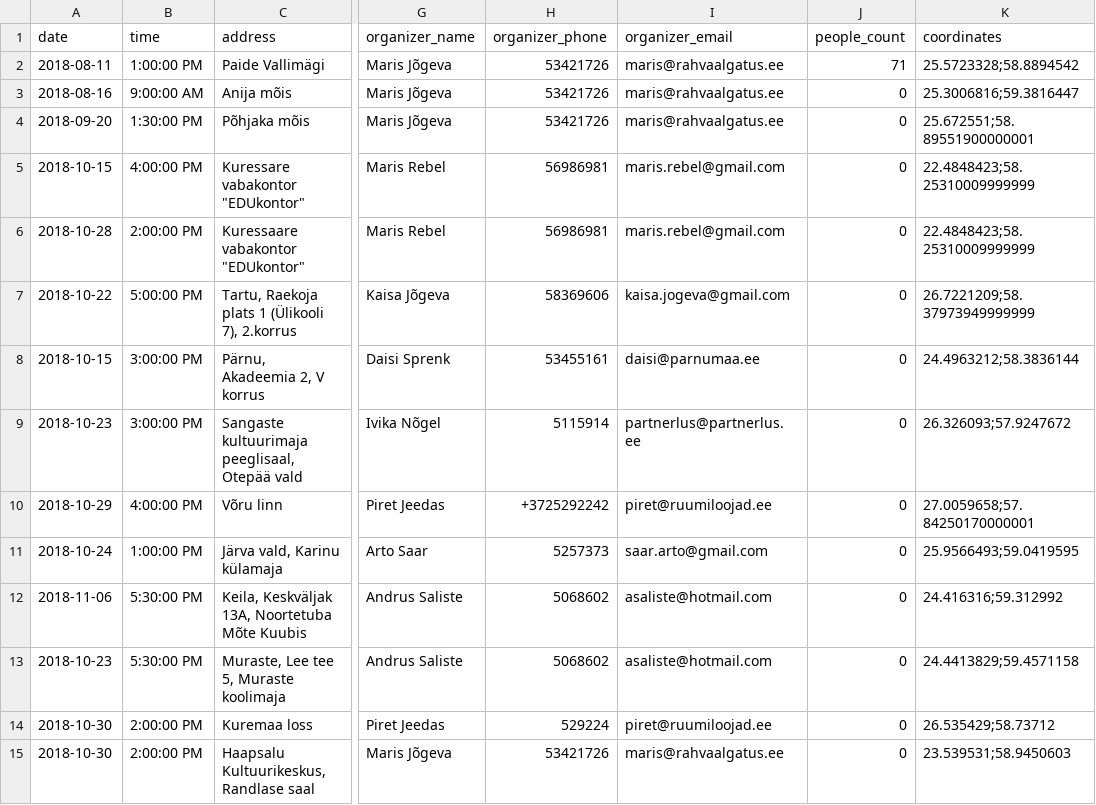
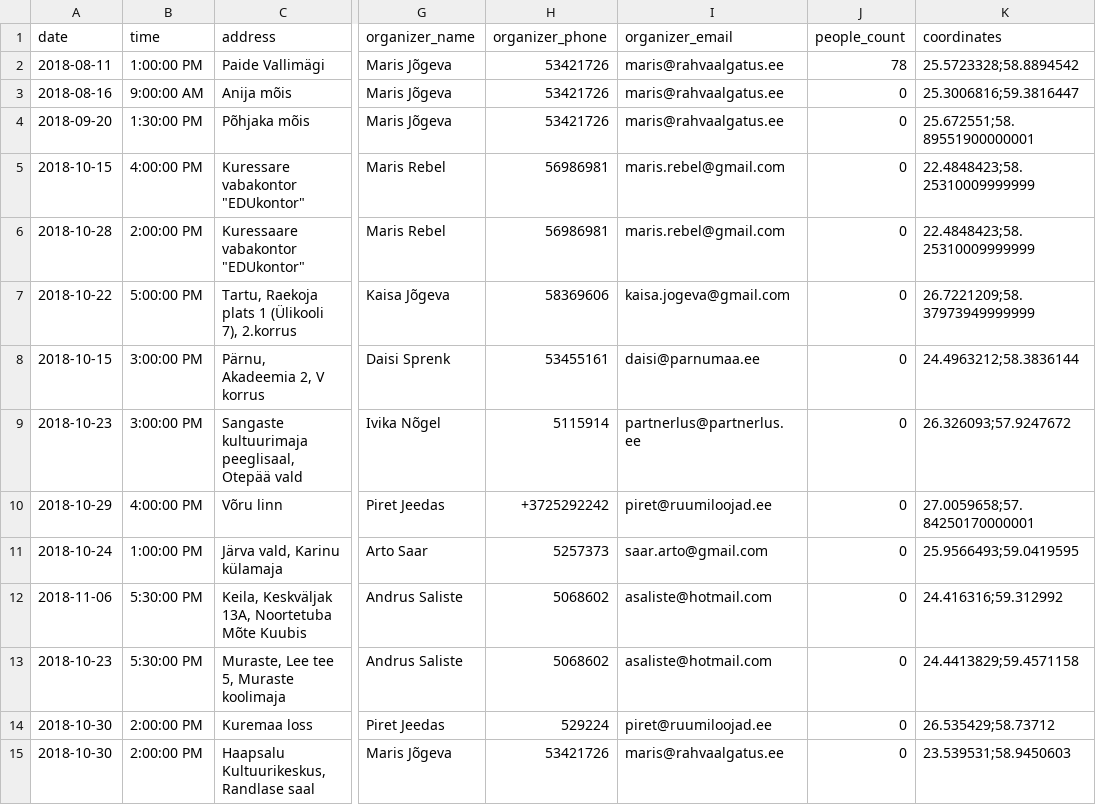
Before and after one commit to rahvaalgatus/kestame, a CSV file: content/discussions.csv, drawn as a sheet; only a part is shown, gaps mark what is left out; the diff names each change by its address in the sheet, - before the commit and + after, or states it on an @@ line.

Commit message:
Update discussions.

```diff
--- a/content/discussions.csv
+++ b/content/discussions.csv
-J2 (people_count): 71
+J2 (people_count): 78
```
